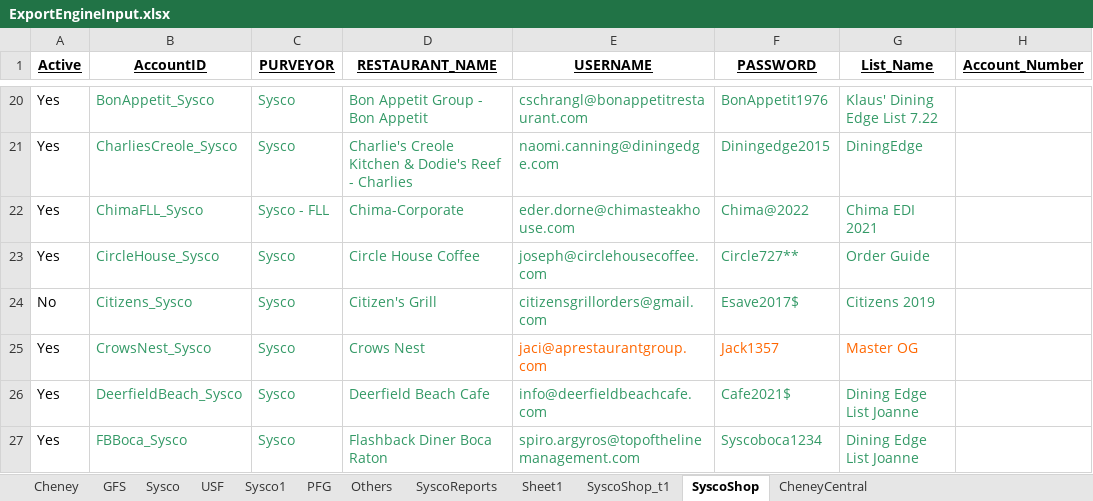
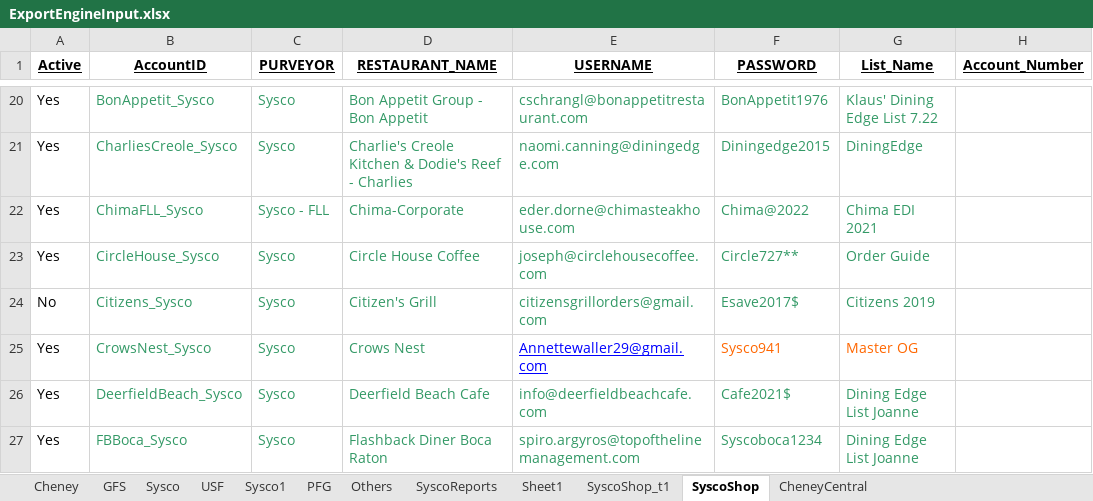
Before and after one commit to Mohi45/SyscoShop, an Excel workbook: src/main/java/Resources/ExportEngineInput.xlsx, sheet SyscoShop, drawn as a sheet; only a part is shown, gaps mark what is left out; values as stored, in another font and other column widths than the file's, no borders; the diff names each change by its address in the sheet, - before the commit and + after, or states it on an @@ line.

Commit message:
Updated

```diff
--- a/src/main/java/Resources/ExportEngineInput.xlsx (sheet SyscoShop)
+++ b/src/main/java/Resources/ExportEngineInput.xlsx (sheet SyscoShop)
-E25 (USERNAME): jaci@aprestaurantgroup.com
+E25 (USERNAME): Annettewaller29@gmail.com
@@ E25 underline: off → on, text colour: #FF6600 → #0000FF @@
-F25 (PASSWORD): Jack1357
+F25 (PASSWORD): Sysco941
```
